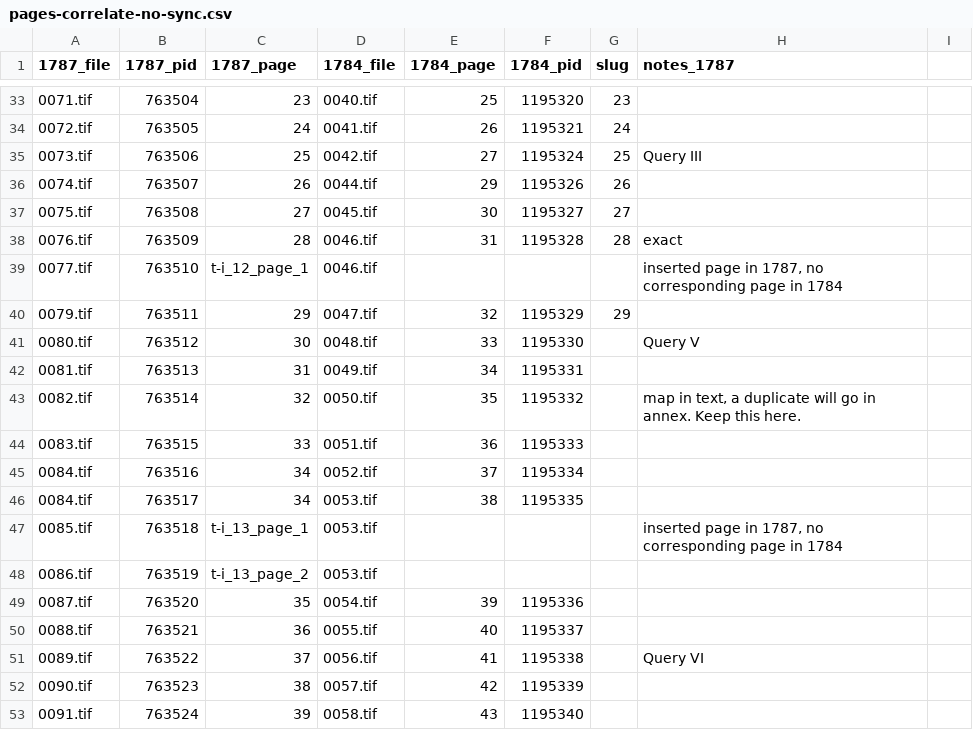
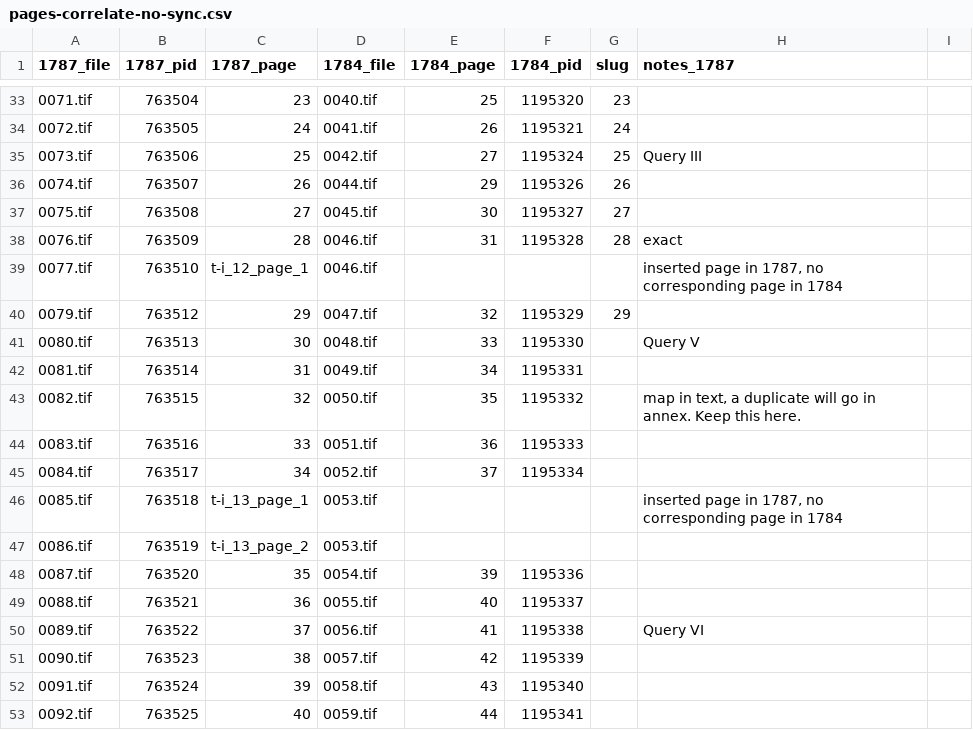
Before and after one commit to jobrien62/jefferson-notes, a CSV file: lib/assets/pages-correlate-no-sync.csv, drawn as a sheet; only a part is shown, gaps mark what is left out; the shorter side is filled out with more unchanged rows.

```diff
--- a/lib/assets/pages-correlate-no-sync.csv
+++ b/lib/assets/pages-correlate-no-sync.csv
@@ -39,9 +39,8 @@
 0077.tif,763510,t-i_12_page_1,0046.tif,,,,"inserted page in 1787, no corresponding page in 1784",
-0079.tif,763511,29,0047.tif,32,1195329,29,,
-0080.tif,763512,30,0048.tif,33,1195330,,Query V,
-0081.tif,763513,31,0049.tif,34,1195331,,,
-0082.tif,763514,32,0050.tif,35,1195332,,"map in text, a duplicate will go in annex. Keep this here.",
-0083.tif,763515,33,0051.tif,36,1195333,,,
-0084.tif,763516,34,0052.tif,37,1195334,,,
-0084.tif,763517,34,0053.tif,38,1195335,,,
+0079.tif,763512,29,0047.tif,32,1195329,29,,
+0080.tif,763513,30,0048.tif,33,1195330,,Query V,
+0081.tif,763514,31,0049.tif,34,1195331,,,
+0082.tif,763515,32,0050.tif,35,1195332,,"map in text, a duplicate will go in annex. Keep this here.",
+0083.tif,763516,33,0051.tif,36,1195333,,,
+0084.tif,763517,34,0052.tif,37,1195334,,,
 0085.tif,763518,t-i_13_page_1,0053.tif,,,,"inserted page in 1787, no corresponding page in 1784",
```
Also changed, not shown: 2 other files.
